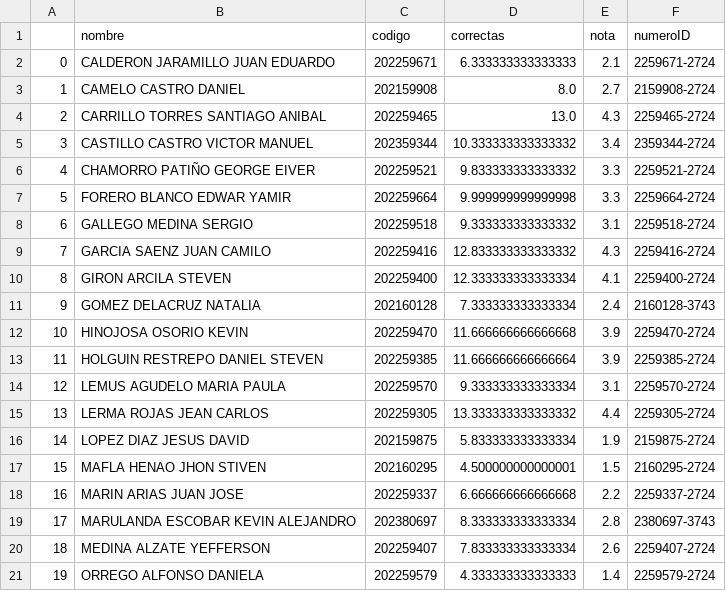
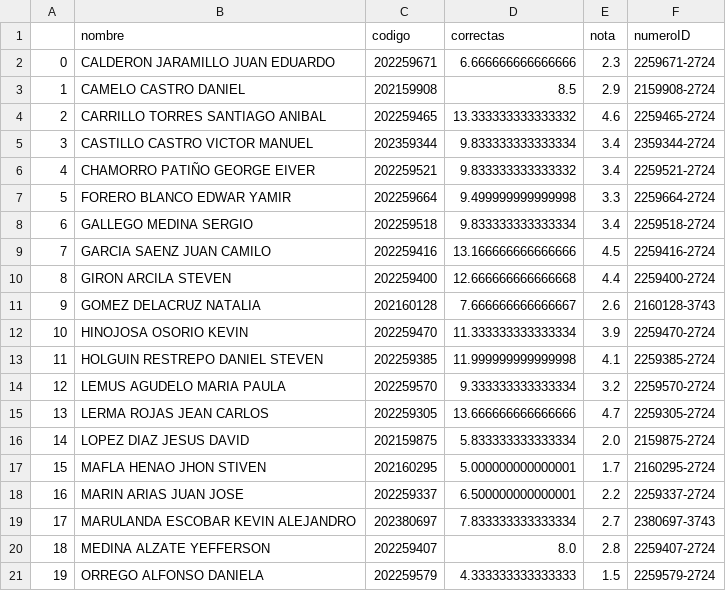
Before and after one commit to cardel/autograderUV, a CSV file: output/listaCalificaciones.csv, drawn as a sheet; only a part is shown; the diff covers the shown part only.

```diff
--- a/output/listaCalificaciones.csv
+++ b/output/listaCalificaciones.csv
@@ -1,21 +1,21 @@
 ,nombre,codigo,correctas,nota,numeroID
-0,CALDERON JARAMILLO JUAN EDUARDO,202259671,6.333333333333333,2.1,2259671-2724
-1,CAMELO CASTRO DANIEL,202159908,8.0,2.7,2159908-2724
-2,CARRILLO TORRES SANTIAGO ANIBAL,202259465,13.0,4.3,2259465-2724
-3,CASTILLO CASTRO VICTOR MANUEL,202359344,10.333333333333332,3.4,2359344-2724
-4,CHAMORRO PATIÑO GEORGE EIVER,202259521,9.833333333333332,3.3,2259521-2724
-5,FORERO BLANCO EDWAR YAMIR,202259664,9.999999999999998,3.3,2259664-2724
-6,GALLEGO MEDINA SERGIO,202259518,9.333333333333332,3.1,2259518-2724
-7,GARCIA SAENZ JUAN CAMILO,202259416,12.833333333333332,4.3,2259416-2724
-8,GIRON ARCILA STEVEN,202259400,12.333333333333334,4.1,2259400-2724
-9,GOMEZ DELACRUZ NATALIA,202160128,7.333333333333334,2.4,2160128-3743
-10,HINOJOSA OSORIO KEVIN,202259470,11.666666666666668,3.9,2259470-2724
-11,HOLGUIN RESTREPO DANIEL STEVEN,202259385,11.666666666666664,3.9,2259385-2724
-12,LEMUS AGUDELO MARIA PAULA,202259570,9.333333333333334,3.1,2259570-2724
-13,LERMA ROJAS JEAN CARLOS,202259305,13.333333333333332,4.4,2259305-2724
-14,LOPEZ DIAZ JESUS DAVID,202159875,5.833333333333334,1.9,2159875-2724
-15,MAFLA HENAO JHON STIVEN,202160295,4.500000000000001,1.5,2160295-2724
-16,MARIN ARIAS JUAN JOSE,202259337,6.666666666666668,2.2,2259337-2724
-17,MARULANDA ESCOBAR KEVIN ALEJANDRO,202380697,8.333333333333334,2.8,2380697-3743
-18,MEDINA ALZATE YEFFERSON,202259407,7.833333333333334,2.6,2259407-2724
-19,ORREGO ALFONSO DANIELA,202259579,4.333333333333333,1.4,2259579-2724
+0,CALDERON JARAMILLO JUAN EDUARDO,202259671,6.666666666666666,2.3,2259671-2724
+1,CAMELO CASTRO DANIEL,202159908,8.5,2.9,2159908-2724
+2,CARRILLO TORRES SANTIAGO ANIBAL,202259465,13.333333333333332,4.6,2259465-2724
+3,CASTILLO CASTRO VICTOR MANUEL,202359344,9.833333333333334,3.4,2359344-2724
+4,CHAMORRO PATIÑO GEORGE EIVER,202259521,9.833333333333332,3.4,2259521-2724
+5,FORERO BLANCO EDWAR YAMIR,202259664,9.499999999999998,3.3,2259664-2724
+6,GALLEGO MEDINA SERGIO,202259518,9.833333333333334,3.4,2259518-2724
+7,GARCIA SAENZ JUAN CAMILO,202259416,13.166666666666666,4.5,2259416-2724
+8,GIRON ARCILA STEVEN,202259400,12.666666666666668,4.4,2259400-2724
+9,GOMEZ DELACRUZ NATALIA,202160128,7.666666666666667,2.6,2160128-3743
+10,HINOJOSA OSORIO KEVIN,202259470,11.333333333333334,3.9,2259470-2724
+11,HOLGUIN RESTREPO DANIEL STEVEN,202259385,11.999999999999998,4.1,2259385-2724
+12,LEMUS AGUDELO MARIA PAULA,202259570,9.333333333333334,3.2,2259570-2724
+13,LERMA ROJAS JEAN CARLOS,202259305,13.666666666666666,4.7,2259305-2724
+14,LOPEZ DIAZ JESUS DAVID,202159875,5.833333333333334,2.0,2159875-2724
+15,MAFLA HENAO JHON STIVEN,202160295,5.000000000000001,1.7,2160295-2724
+16,MARIN ARIAS JUAN JOSE,202259337,6.500000000000001,2.2,2259337-2724
+17,MARULANDA ESCOBAR KEVIN ALEJANDRO,202380697,7.833333333333334,2.7,2380697-3743
+18,MEDINA ALZATE YEFFERSON,202259407,8.0,2.8,2259407-2724
+19,ORREGO ALFONSO DANIELA,202259579,4.333333333333333,1.5,2259579-2724
```
Also changed, not shown: 11 edited cells elsewhere in this file, data/respuestasA.csv, data/respuestasB.csv, 5 other files.
